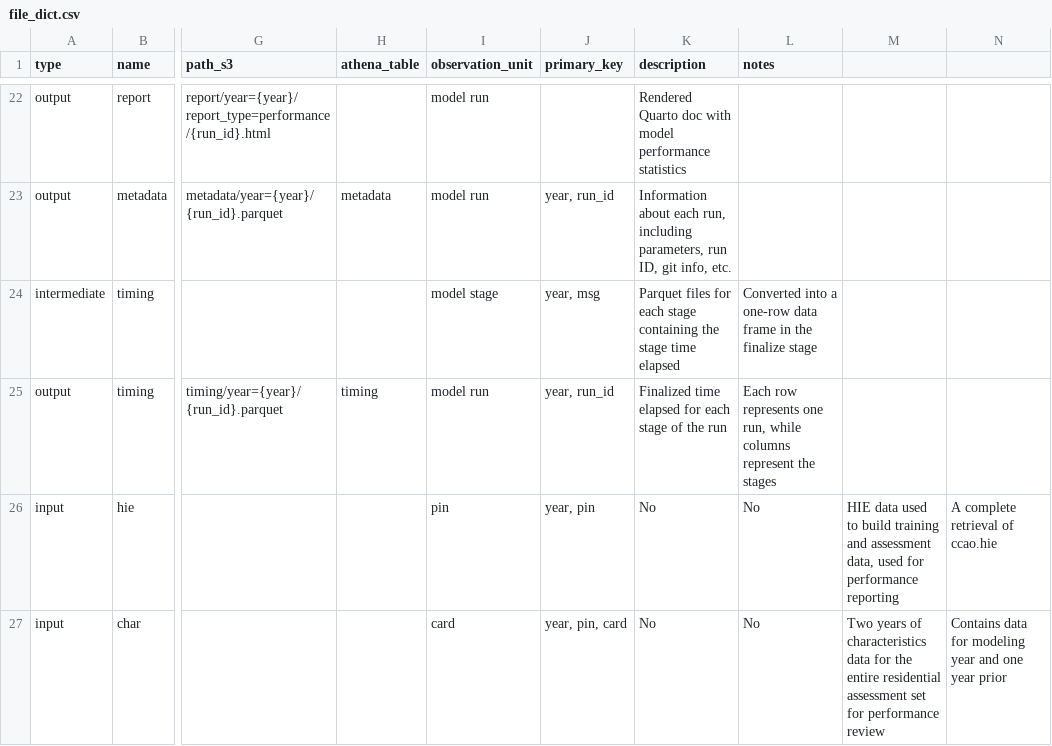
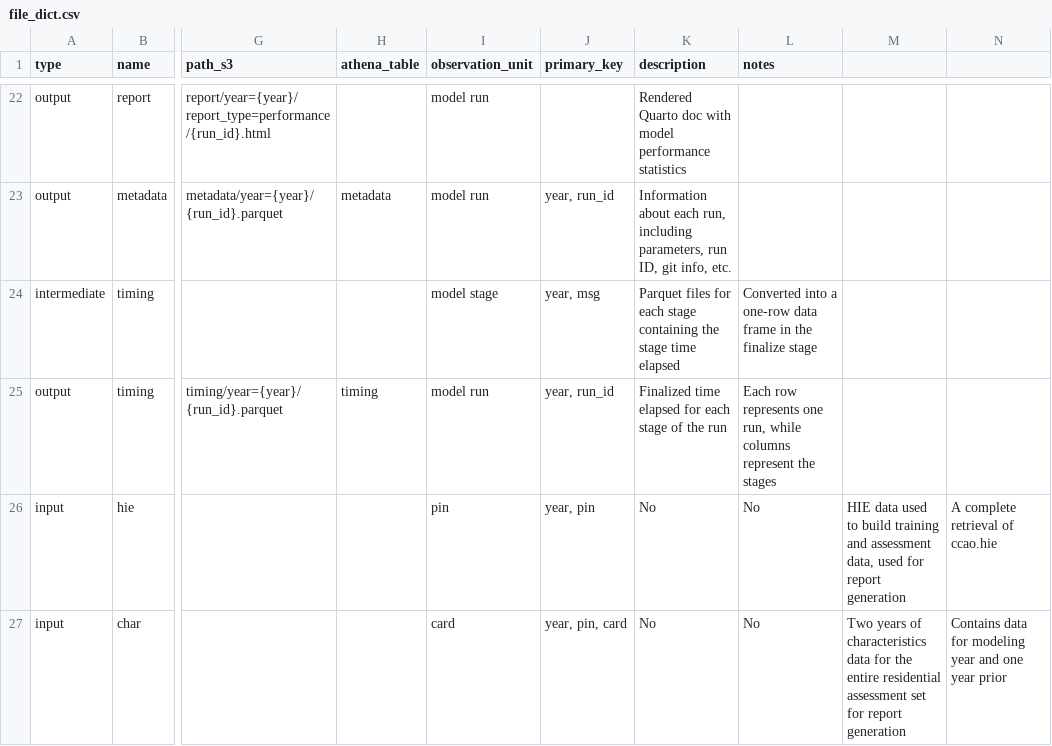
Before and after one commit to ccao-data/model-res-avm, a CSV file: misc/file_dict.csv, drawn as a sheet; only a part is shown, gaps mark what is left out; the diff names each change by its address in the sheet, - before the commit and + after, or states it on an @@ line.

Commit message:
Update comments in ingest/file_dict

```diff
--- a/misc/file_dict.csv
+++ b/misc/file_dict.csv
-M26: …used for performance reporting
+M26: …used for report generation
-M27: …set for performance review
+M27: …set for report generation
```
Also changed, not shown: 2 other files.
